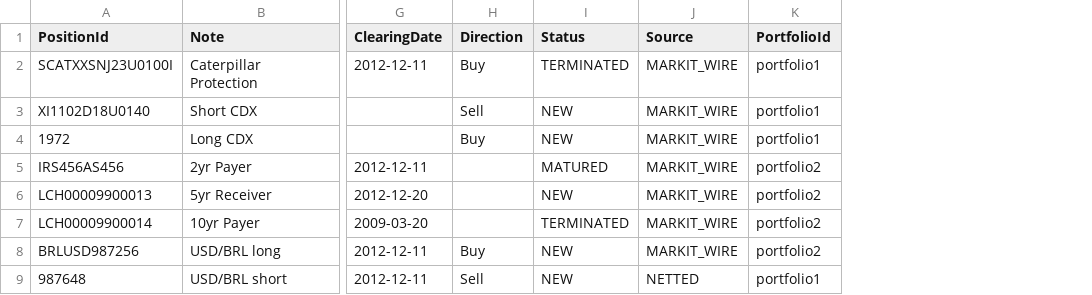
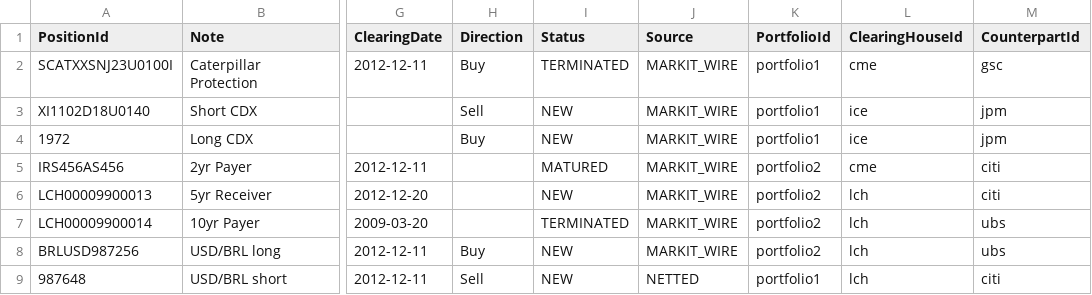
Before and after one commit to cantorfan/acuo-collateral, a CSV file: webapp/src/main/resources/graph-data/csv/exposures.csv, drawn as a sheet; only a part is shown, gaps mark what is left out; the diff names each change by its address in the sheet, - before the commit and + after, or states it on an @@ line.

Commit message:
- added Custodians, Counterparts, CCPs entities. - updated the Exposure entities. - added the relative services and modules to handle those new entities.

```diff
--- a/webapp/src/main/resources/graph-data/csv/exposures.csv
+++ b/webapp/src/main/resources/graph-data/csv/exposures.csv
+column L (ClearingHouseId), rows 2-9: cme | ice | ice | cme | lch | lch | lch | lch
+column M (CounterpartId), rows 2-9: gsc | jpm | jpm | citi | citi | ubs | ubs | citi
```
Also changed, not shown: 26 other files.
